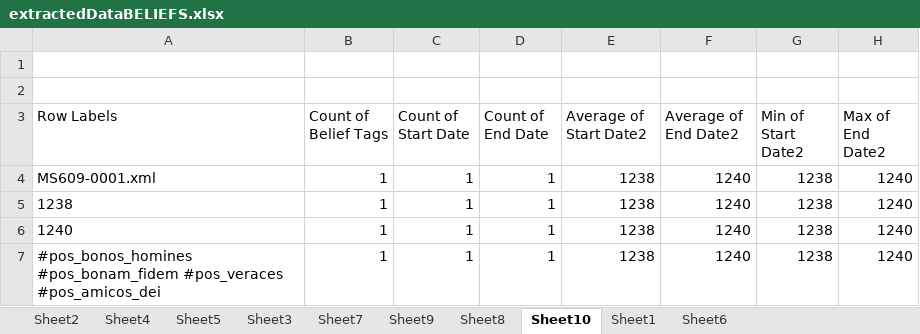
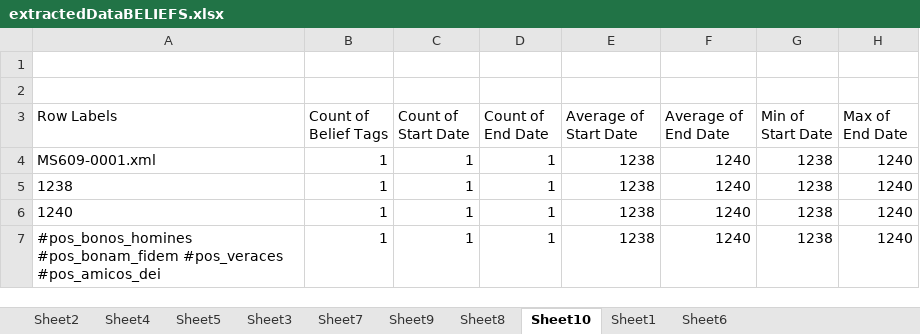
Before and after one commit to MadelinePL/seniorthesis, an Excel workbook: XLSX Files/extractedDataBELIEFS.xlsx, sheet Sheet10, drawn as a sheet; only a part is shown; values as stored, in another font and other column widths than the file's, no borders; the diff names each change by its address in the sheet, - before the commit and + after, or states it on an @@ line.

```diff
--- a/XLSX Files/extractedDataBELIEFS.xlsx (sheet Sheet10)
+++ b/XLSX Files/extractedDataBELIEFS.xlsx (sheet Sheet10)
-E3: Average of Start Date2
+E3: Average of Start Date
-F3: Average of End Date2
+F3: Average of End Date
-G3: Min of Start Date2
+G3: Min of Start Date
-H3: Max of End Date2
+H3: Max of End Date
```
Also changed, not shown: sheet Sheet3, sheet Sheet8, sheet Sheet9, charts or pictures.
